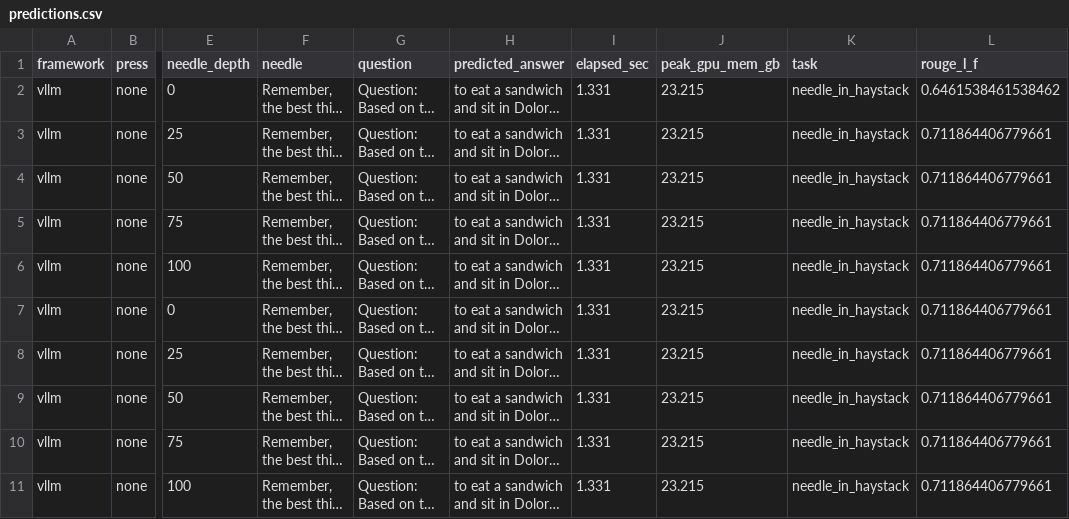
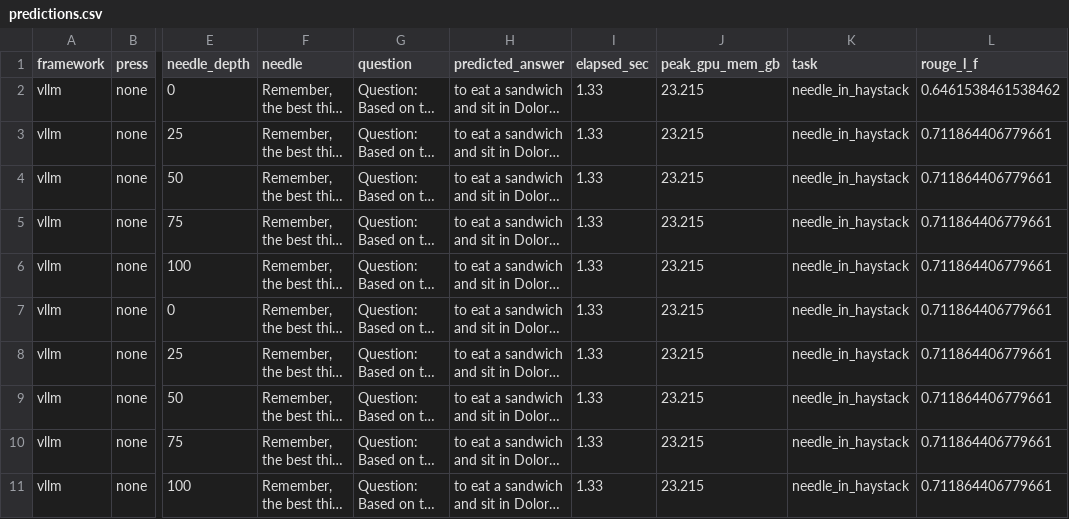
Before and after one commit to fax4ever/kvpress-vllm-tests, a CSV file: notebooks/results/vllm/predictions.csv, drawn as a sheet; only a part is shown, gaps mark what is left out; long unchanged cells end in …; the diff names each change by its address in the sheet, - before the commit and + after, or states it on an @@ line.

```diff
--- a/notebooks/results/vllm/predictions.csv
+++ b/notebooks/results/vllm/predictions.csv
-I2:I11 (elapsed_sec): 1.331
+I2:I11 (elapsed_sec): 1.33
```
Also changed, not shown: notebooks/results/kvpress/predictions.csv, 10 other files.
